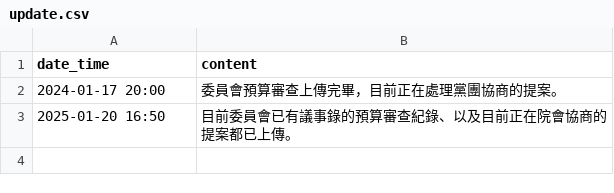
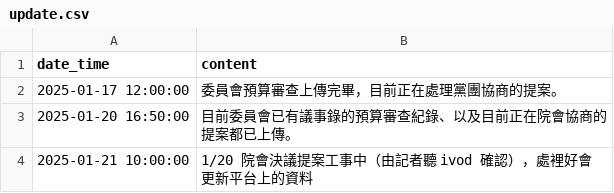
Before and after one commit to readr-data/2025_budget, a CSV file: update.csv, drawn as a sheet; the diff names each change by its address in the sheet, - before the commit and + after, or states it on an @@ line.

```diff
--- a/update.csv
+++ b/update.csv
-A2 (date_time): 2024-01-17 20:00
+A2 (date_time): 2025-01-17 12:00:00
-A3 (date_time): 2025-01-20 16:50
+A3 (date_time): 2025-01-20 16:50:00
+row 4: 2025-01-21 10:00:00 | 1/20 院會決議提案工事中（由記者聽 ivod 確認），處裡好會更新平台上的資料
```
Also changed, not shown: 1 other file.
